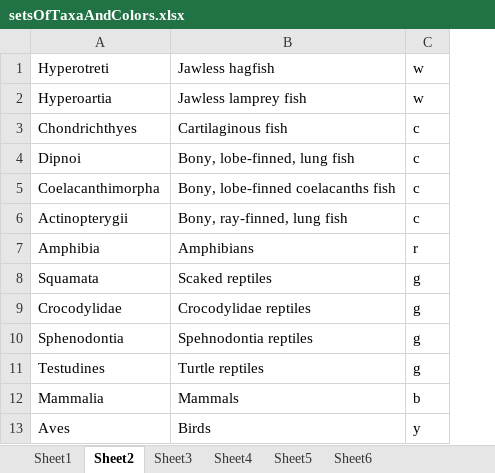
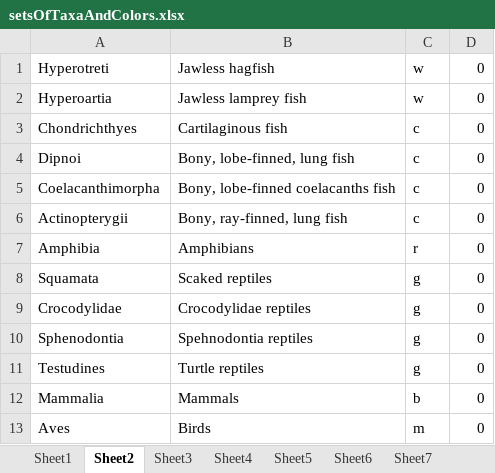
Before and after one commit to ndattani/genomicMDS, an Excel workbook: setsOfTaxaAndColors.xlsx, sheet Sheet2, drawn as a sheet; values as stored, in another font and other column widths than the file's, no borders; the diff names each change by its address in the sheet, - before the commit and + after, or states it on an @@ line.

```diff
--- a/setsOfTaxaAndColors.xlsx (sheet Sheet2)
+++ b/setsOfTaxaAndColors.xlsx (sheet Sheet2)
+sheet tab: Sheet7
+column D, rows 1-13: all 0
-C13: y
+C13: m
```
Also changed, not shown: sheet Sheet3, sheet Sheet5, sheet Sheet6, sheet Sheet4, sheet Sheet1, 3 other files.
